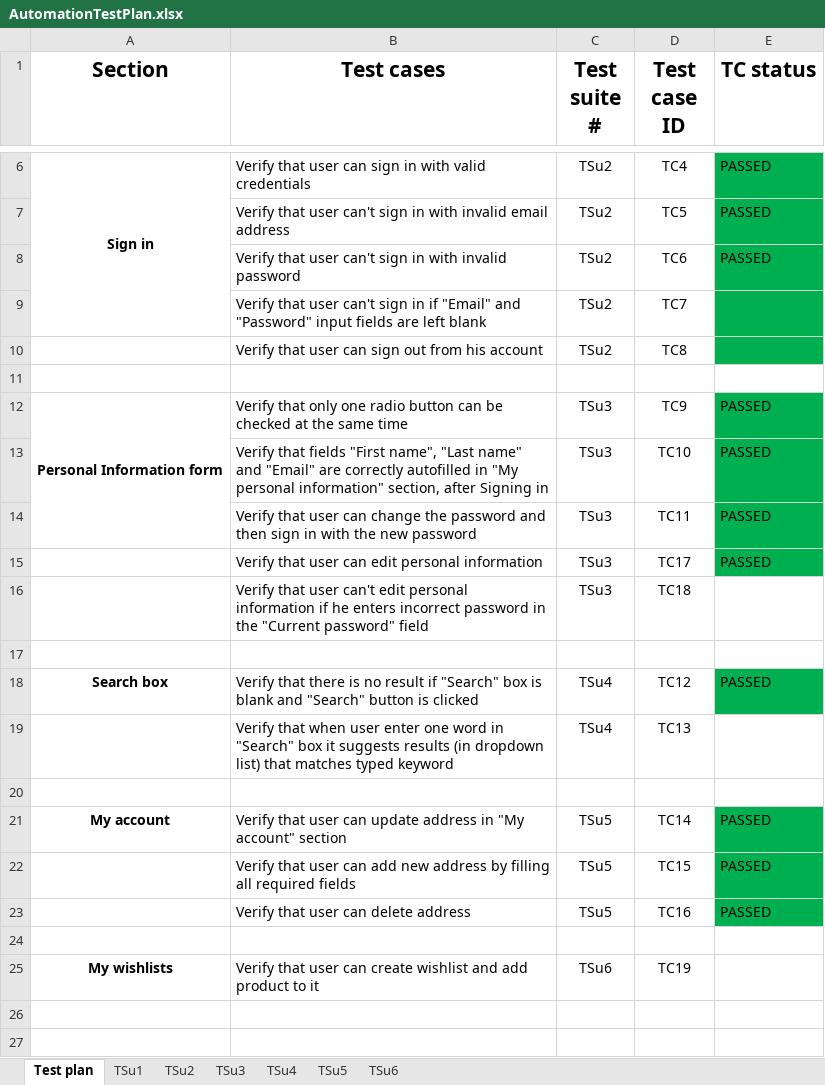
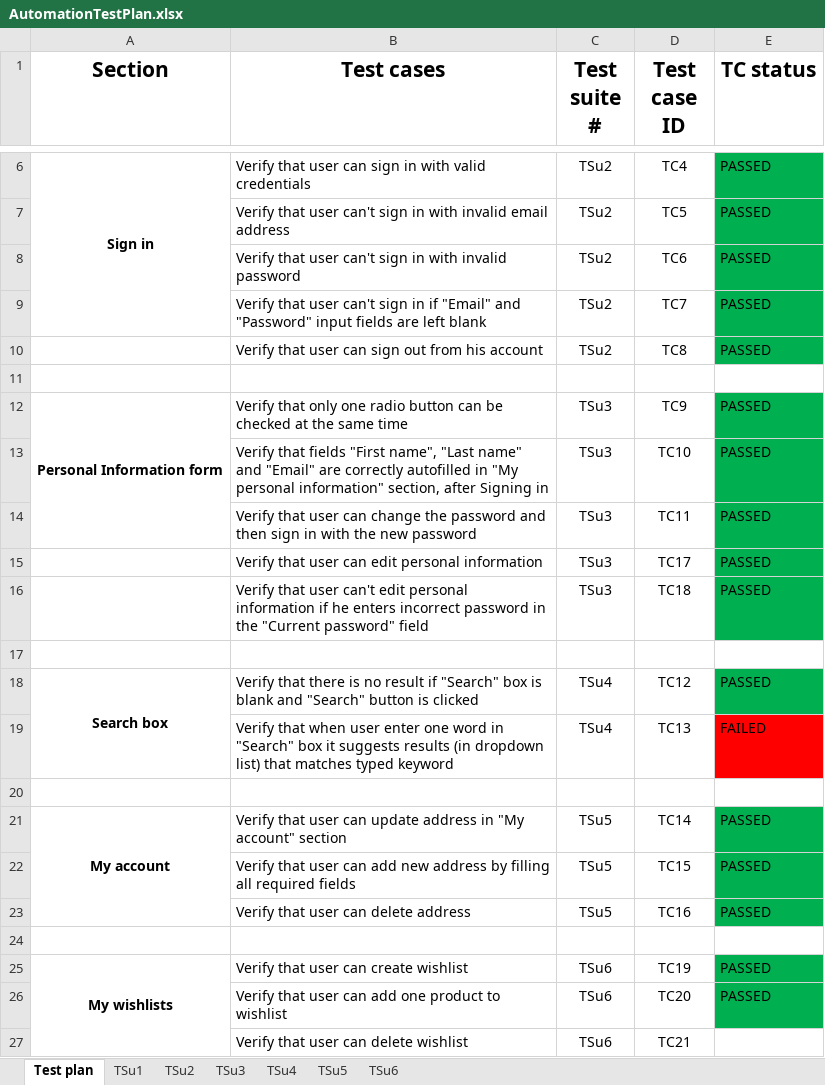
Before and after one commit to Dragana-Sekulic/SeleniumRepo, an Excel workbook: data/AutomationTestPlan.xlsx, sheet Test plan, drawn as a sheet; only a part is shown, gaps mark what is left out; values as stored, in another font and other column widths than the file's, no borders; the diff names each change by its address in the sheet, - before the commit and + after, or states it on an @@ line.

Commit message:
WishListTests added.

```diff
--- a/data/AutomationTestPlan.xlsx (sheet Test plan)
+++ b/data/AutomationTestPlan.xlsx (sheet Test plan)
-E9:E10 (TC status): (empty)
+E9:E10 (TC status): PASSED
-E16 (TC status): (empty)
+E16 (TC status): PASSED
-E16 fill: none
+E16 fill: #00B050
+A18:A19 merged
-E19 (TC status): (empty)
+E19 (TC status): FAILED
-E19 fill: none
+E19 fill: #FF0000
+A21:A23 merged
+A25:A27 merged
-B25 (Test cases): …create wishlist and add product to it
+B25 (Test cases): …create wishlist
-E25 (TC status): (empty)
+E25 (TC status): PASSED
-E25 fill: none
+E25 fill: #00B050
+row 26:  | Verify that user can add one product to wishlist | TSu6 | TC20 | PASSED
+row 27:  | Verify that user can delete wishlist | TSu6 | TC21
```
Also changed, not shown: sheet TSu6, 15 other files.
